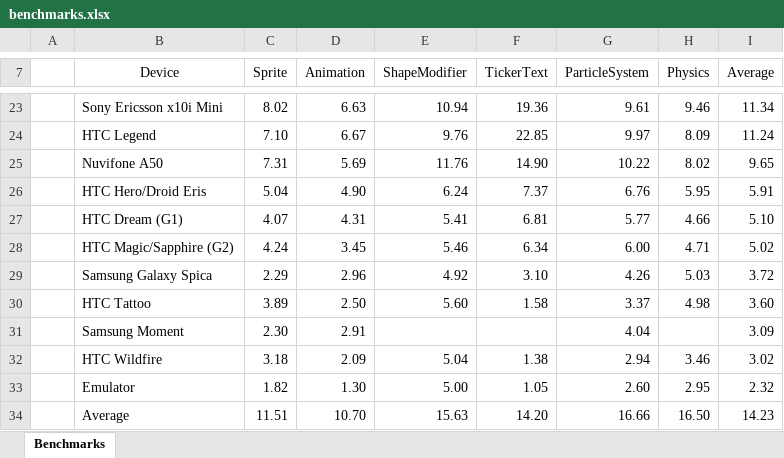
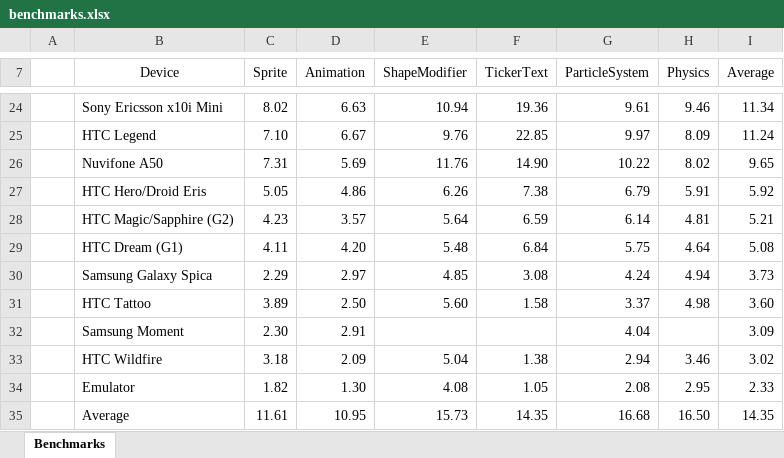
Before and after one commit to nicolasgramlich/AndEngineExamples, an Excel workbook: doc/benchmarks.xlsx, sheet Benchmarks, drawn as a sheet; only a part is shown, gaps mark what is left out; values as stored, in another font and other column widths than the file's, no borders; charts and pictures and conditional formats not drawn; removed rows and columns are numbered as before the commit, all else as after; the diff covers the shown part only; the diff names each change by its address in the sheet, - before the commit and + after, or states it on an @@ line.

Commit message:
Updated benchmarks.

```diff
--- a/doc/benchmarks.xlsx (sheet Benchmarks)
+++ b/doc/benchmarks.xlsx (sheet Benchmarks)
-C27 (Sprite): 5.04
+C27 (Sprite): 5.05
-D27 (Animation): 4.90
+D27 (Animation): 4.86
-E27 (ShapeModifier): 6.24
+E27 (ShapeModifier): 6.26
-F27 (TickerText): 7.37
+F27 (TickerText): 7.38
-G27 (ParticleSystem): 6.76
+G27 (ParticleSystem): 6.79
-H27 (Physics): 5.95
+H27 (Physics): 5.91
-I27 (Average): 5.91
+I27 (Average): 5.92
-row 27:  | HTC Dream (G1) | 4.07 | 4.31 | 5.41 | 6.81 | 5.77 | 4.66 | 5.10
-C28 (Sprite): 4.24
+C28 (Sprite): 4.23
-D28 (Animation): 3.45
+D28 (Animation): 3.57
-E28 (ShapeModifier): 5.46
+E28 (ShapeModifier): 5.64
-F28 (TickerText): 6.34
+F28 (TickerText): 6.59
-G28 (ParticleSystem): 6.00
+G28 (ParticleSystem): 6.14
-H28 (Physics): 4.71
+H28 (Physics): 4.81
-I28 (Average): 5.02
+I28 (Average): 5.21
+row 29:  | HTC Dream (G1) | 4.11 | 4.20 | 5.48 | 6.84 | 5.75 | 4.64 | 5.08
-D30 (Animation): 2.96
+D30 (Animation): 2.97
-E30 (ShapeModifier): 4.92
+E30 (ShapeModifier): 4.85
-F30 (TickerText): 3.10
+F30 (TickerText): 3.08
-G30 (ParticleSystem): 4.26
+G30 (ParticleSystem): 4.24
-H30 (Physics): 5.03
+H30 (Physics): 4.94
-I30 (Average): 3.72
+I30 (Average): 3.73
-E34 (ShapeModifier): 5.00
+E34 (ShapeModifier): 4.08
-G34 (ParticleSystem): 2.60
+G34 (ParticleSystem): 2.08
-I34 (Average): 2.32
+I34 (Average): 2.33
-C35 (Sprite): 11.51
+C35 (Sprite): 11.61
-D35 (Animation): 10.70
+D35 (Animation): 10.95
-E35 (ShapeModifier): 15.63
+E35 (ShapeModifier): 15.73
-F35 (TickerText): 14.20
+F35 (TickerText): 14.35
-G35 (ParticleSystem): 16.66
+G35 (ParticleSystem): 16.68
-I35 (Average): 14.23
+I35 (Average): 14.35
```
Also changed, not shown: 2 added rows, 1 removed row and 25 edited cells elsewhere in this sheet, charts or pictures, 1 other file.
